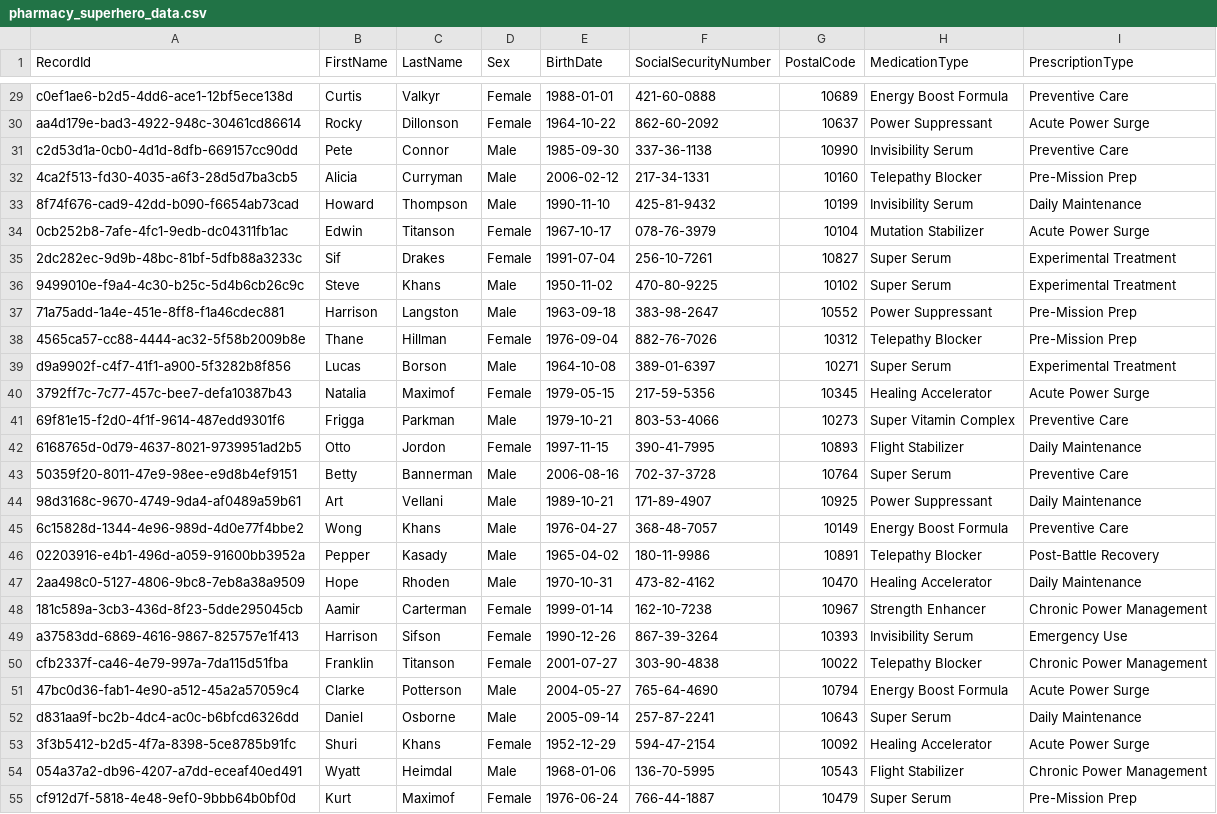
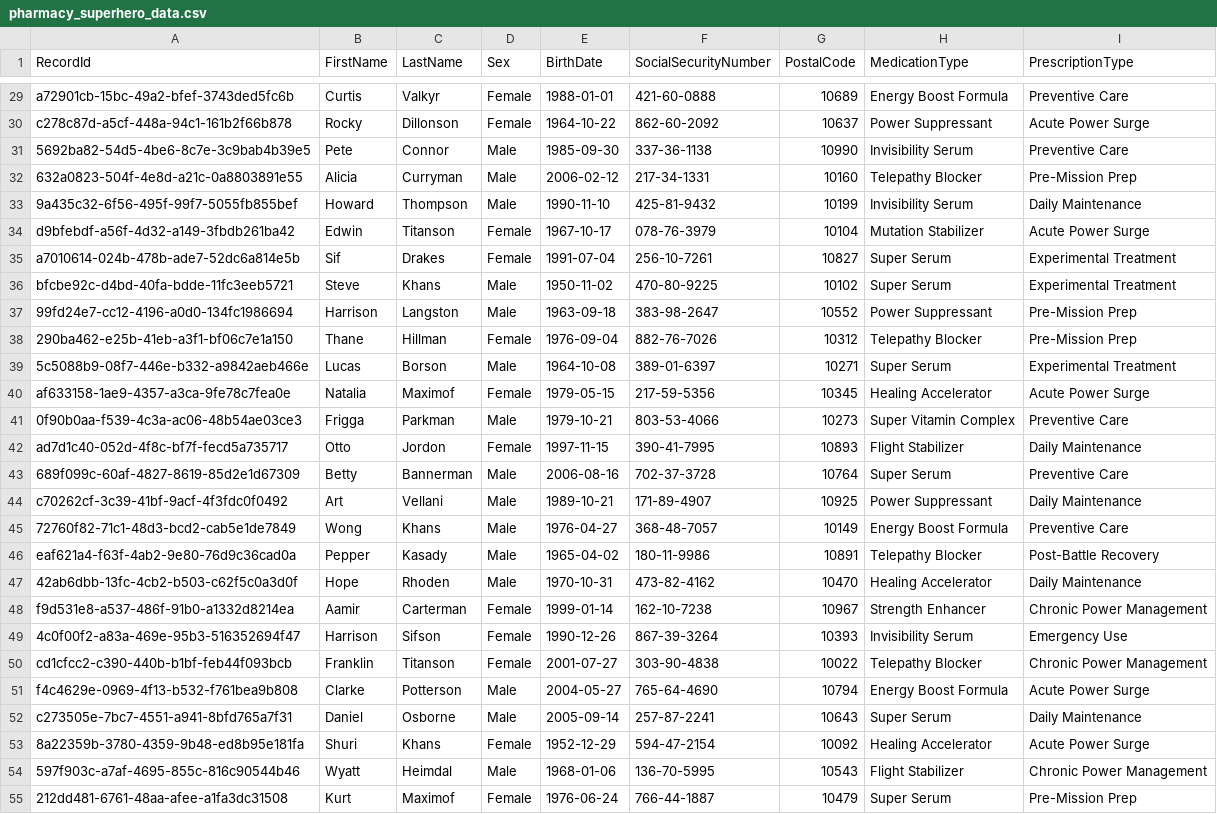
Before and after one commit to TruvetaPublic/OpenToken, a CSV file: demos/pprl-superhero-example/datasets/pharmacy_superhero_data.csv, drawn as a sheet; only a part is shown, gaps mark what is left out; the diff covers the shown part only; the diff names each change by its address in the sheet, - before the commit and + after, or states it on an @@ line.

```diff
--- a/demos/pprl-superhero-example/datasets/pharmacy_superhero_data.csv
+++ b/demos/pprl-superhero-example/datasets/pharmacy_superhero_data.csv
-A29 (RecordId): c0ef1ae6-b2d5-4dd6-ace1-12bf5ece138d
+A29 (RecordId): a72901cb-15bc-49a2-bfef-3743ded5fc6b
-A30 (RecordId): aa4d179e-bad3-4922-948c-30461cd86614
+A30 (RecordId): c278c87d-a5cf-448a-94c1-161b2f66b878
-A31 (RecordId): c2d53d1a-0cb0-4d1d-8dfb-669157cc90dd
+A31 (RecordId): 5692ba82-54d5-4be6-8c7e-3c9bab4b39e5
-A32 (RecordId): 4ca2f513-fd30-4035-a6f3-28d5d7ba3cb5
+A32 (RecordId): 632a0823-504f-4e8d-a21c-0a8803891e55
-A33 (RecordId): 8f74f676-cad9-42dd-b090-f6654ab73cad
+A33 (RecordId): 9a435c32-6f56-495f-99f7-5055fb855bef
-A34 (RecordId): 0cb252b8-7afe-4fc1-9edb-dc04311fb1ac
+A34 (RecordId): d9bfebdf-a56f-4d32-a149-3fbdb261ba42
-A35 (RecordId): 2dc282ec-9d9b-48bc-81bf-5dfb88a3233c
+A35 (RecordId): a7010614-024b-478b-ade7-52dc6a814e5b
-A36 (RecordId): 9499010e-f9a4-4c30-b25c-5d4b6cb26c9c
+A36 (RecordId): bfcbe92c-d4bd-40fa-bdde-11fc3eeb5721
-A37 (RecordId): 71a75add-1a4e-451e-8ff8-f1a46cdec881
+A37 (RecordId): 99fd24e7-cc12-4196-a0d0-134fc1986694
-A38 (RecordId): 4565ca57-cc88-4444-ac32-5f58b2009b8e
+A38 (RecordId): 290ba462-e25b-41eb-a3f1-bf06c7e1a150
-A39 (RecordId): d9a9902f-c4f7-41f1-a900-5f3282b8f856
+A39 (RecordId): 5c5088b9-08f7-446e-b332-a9842aeb466e
-A40 (RecordId): 3792ff7c-7c77-457c-bee7-defa10387b43
+A40 (RecordId): af633158-1ae9-4357-a3ca-9fe78c7fea0e
-A41 (RecordId): 69f81e15-f2d0-4f1f-9614-487edd9301f6
+A41 (RecordId): 0f90b0aa-f539-4c3a-ac06-48b54ae03ce3
-A42 (RecordId): 6168765d-0d79-4637-8021-9739951ad2b5
+A42 (RecordId): ad7d1c40-052d-4f8c-bf7f-fecd5a735717
-A43 (RecordId): 50359f20-8011-47e9-98ee-e9d8b4ef9151
+A43 (RecordId): 689f099c-60af-4827-8619-85d2e1d67309
-A44 (RecordId): 98d3168c-9670-4749-9da4-af0489a59b61
+A44 (RecordId): c70262cf-3c39-41bf-9acf-4f3fdc0f0492
-A45 (RecordId): 6c15828d-1344-4e96-989d-4d0e77f4bbe2
+A45 (RecordId): 72760f82-71c1-48d3-bcd2-cab5e1de7849
-A46 (RecordId): 02203916-e4b1-496d-a059-91600bb3952a
+A46 (RecordId): eaf621a4-f63f-4ab2-9e80-76d9c36cad0a
-A47 (RecordId): 2aa498c0-5127-4806-9bc8-7eb8a38a9509
+A47 (RecordId): 42ab6dbb-13fc-4cb2-b503-c62f5c0a3d0f
-A48 (RecordId): 181c589a-3cb3-436d-8f23-5dde295045cb
+A48 (RecordId): f9d531e8-a537-486f-91b0-a1332d8214ea
-A49 (RecordId): a37583dd-6869-4616-9867-825757e1f413
+A49 (RecordId): 4c0f00f2-a83a-469e-95b3-516352694f47
-A50 (RecordId): cfb2337f-ca46-4e79-997a-7da115d51fba
+A50 (RecordId): cd1cfcc2-c390-440b-b1bf-feb44f093bcb
-A51 (RecordId): 47bc0d36-fab1-4e90-a512-45a2a57059c4
+A51 (RecordId): f4c4629e-0969-4f13-b532-f761bea9b808
-A52 (RecordId): d831aa9f-bc2b-4dc4-ac0c-b6bfcd6326dd
+A52 (RecordId): c273505e-7bc7-4551-a941-8bfd765a7f31
-A53 (RecordId): 3f3b5412-b2d5-4f7a-8398-5ce8785b91fc
+A53 (RecordId): 8a22359b-3780-4359-9b48-ed8b95e181fa
-A54 (RecordId): 054a37a2-db96-4207-a7dd-eceaf40ed491
+A54 (RecordId): 597f903c-a7af-4695-855c-816c90544b46
-A55 (RecordId): cf912d7f-5818-4e48-9ef0-9bbb64b0bf0d
+A55 (RecordId): 212dd481-6761-48aa-afee-a1fa3dc31508
```
Also changed, not shown: 93 edited cells elsewhere in this file, demos/pprl-superhero-example/datasets/hospital_superhero_data.csv, demos/pprl-superhero-example/outputs/hospital_tokens.csv, 5 other files.
